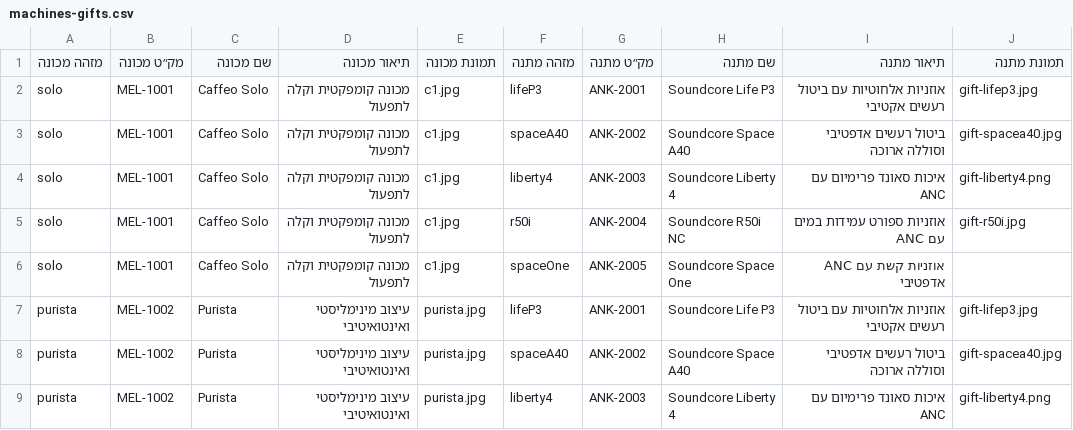
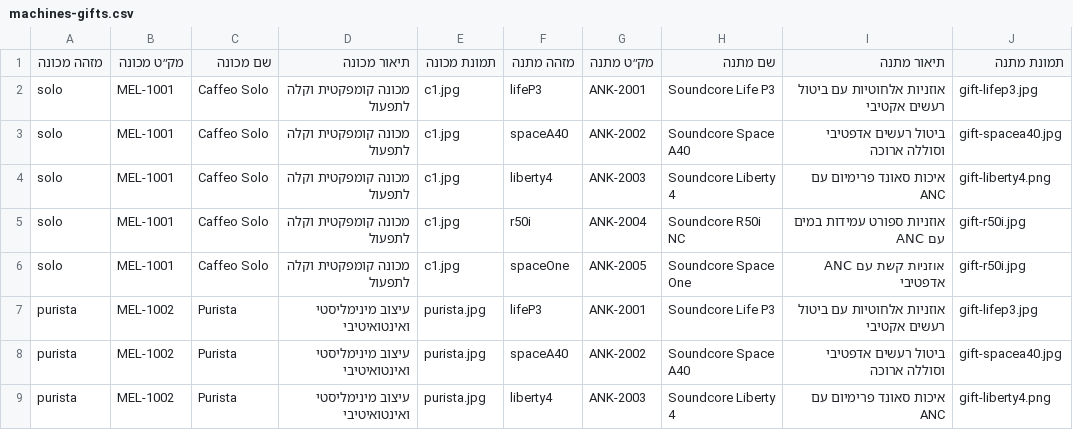
Before and after one commit to yossib26/mi-tv, a CSV file: machines-gifts.csv, drawn as a sheet; only a part is shown.

```diff
--- a/machines-gifts.csv
+++ b/machines-gifts.csv
@@ -5,3 +5,3 @@
 "solo","MEL-1001","Caffeo Solo","מכונה קומפקטית וקלה לתפעול","c1.jpg","r50i","ANK-2004","Soundcore R50i NC","אוזניות ספורט עמידות במים עם ANC","gift-r50i.jpg"
-"solo","MEL-1001","Caffeo Solo","מכונה קומפקטית וקלה לתפעול","c1.jpg","spaceOne","ANK-2005","Soundcore Space One","אוזניות קשת עם ANC אדפטיבי",""
+"solo","MEL-1001","Caffeo Solo","מכונה קומפקטית וקלה לתפעול","c1.jpg","spaceOne","ANK-2005","Soundcore Space One","אוזניות קשת עם ANC אדפטיבי","gift-r50i.jpg"
 "purista","MEL-1002","Purista","עיצוב מינימליסטי ואינטואיטיבי","purista.jpg","lifeP3","ANK-2001","Soundcore Life P3","אוזניות אלחוטיות עם ביטול רעשים אקטיבי","gift-lifep3.jpg"
```
Also changed, not shown: 9 other files.
